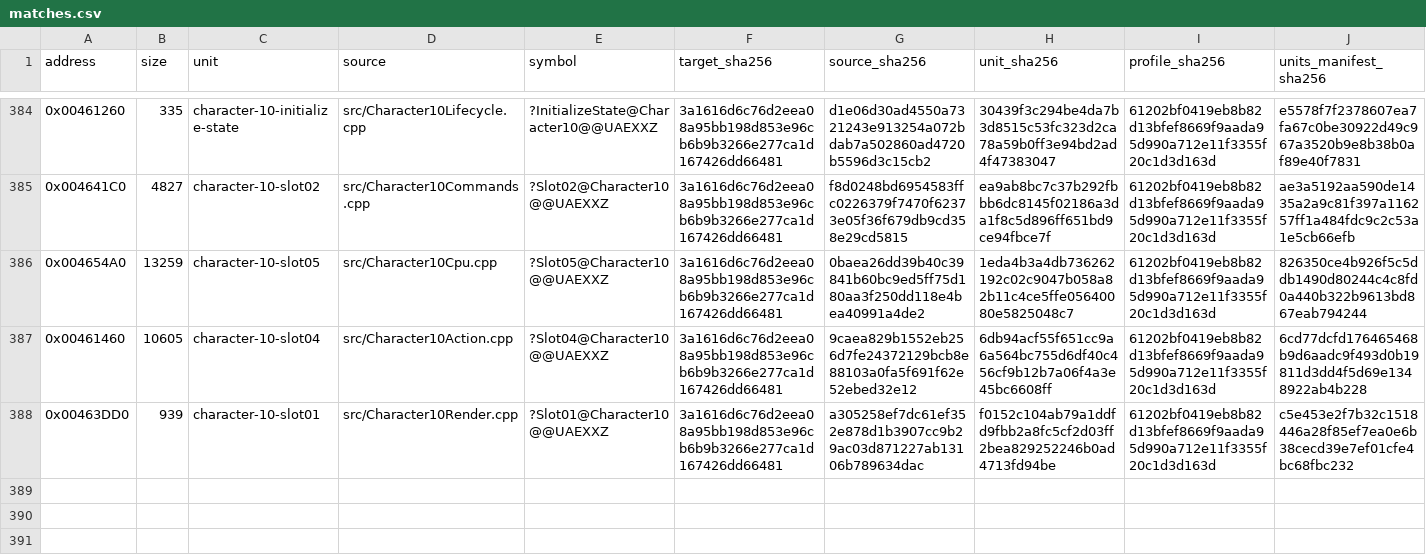
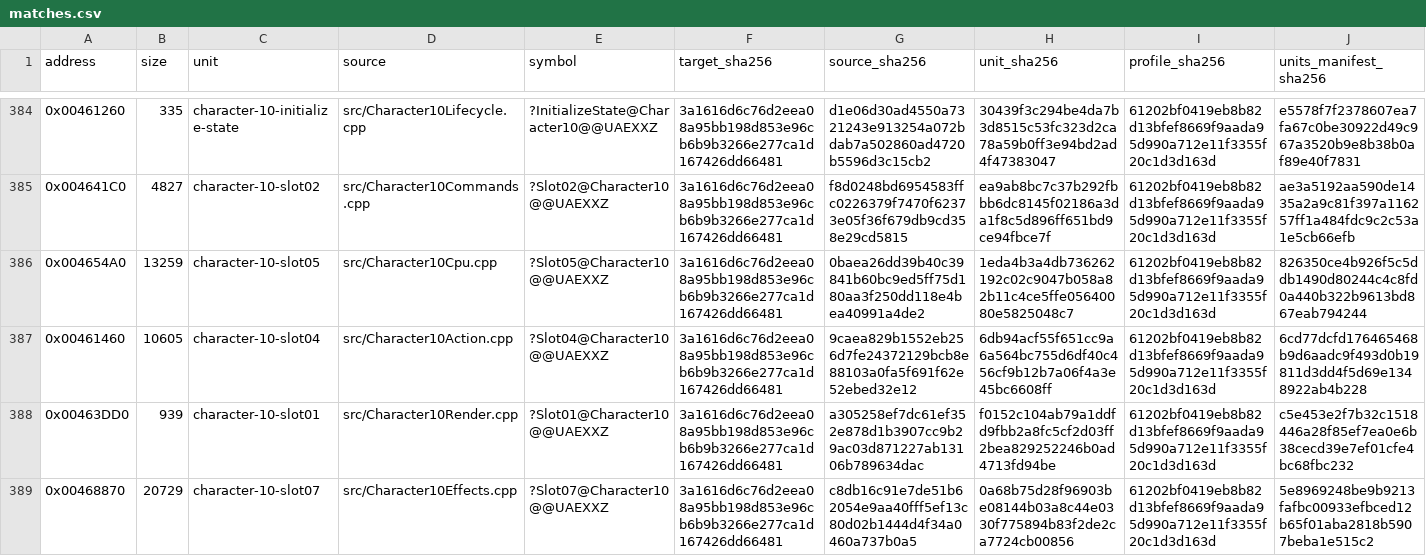
Before and after one commit to N0zoM1z0/Eternal-Fighter-Zero, a CSV file: config/matches.csv, drawn as a sheet; only a part is shown, gaps mark what is left out; rows hold the shown columns only; the diff names each change by its address in the sheet, - before the commit and + after, or states it on an @@ line.

Commit message:
gpt-web: complete Nayuki Slot07 20517-byte Exact effects boss and switch tables

```diff
--- a/config/matches.csv
+++ b/config/matches.csv
+row 389: 0x00468870 | 20729 | character-10-slot07 | src/Character10Effects.cpp | ?Slot07@Character10@@UAEXXZ | 3a1616d6c76d2eea08a95bb198d853e96cb6b9b3266e277ca1d167426dd66481 | c8db16c91e7de51b62054e9aa40fff5ef13c80d02b1444d4f34a0460a737b0a5 | 0a68b75d28f96903be08144b03a8c44e0330f775894b83f2de2ca7724cb00856 | 61202bf0419eb8b82d13bfef8669f9aada95d990a712e11f3355f20c1d3d163d | 5e8969248be9b9213fafbc00933efbced12b65f01aba2818b5907beba1e515c2
```
Also changed, not shown: config/function-boundaries.csv, config/function-origins.csv, 10 other files.
